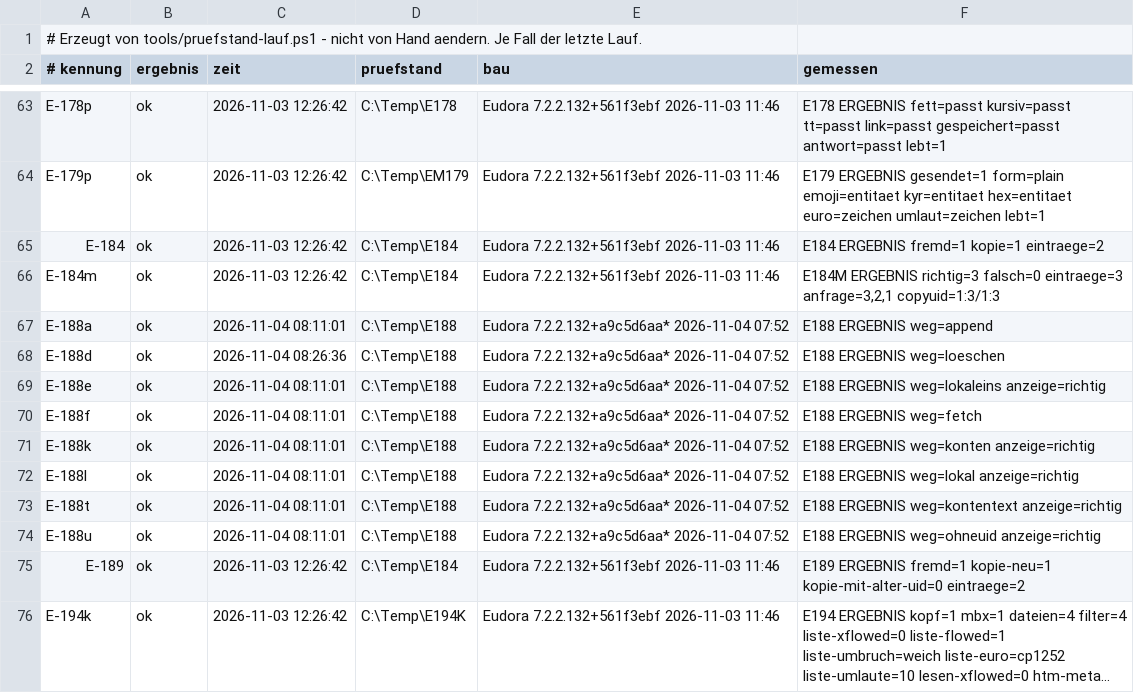
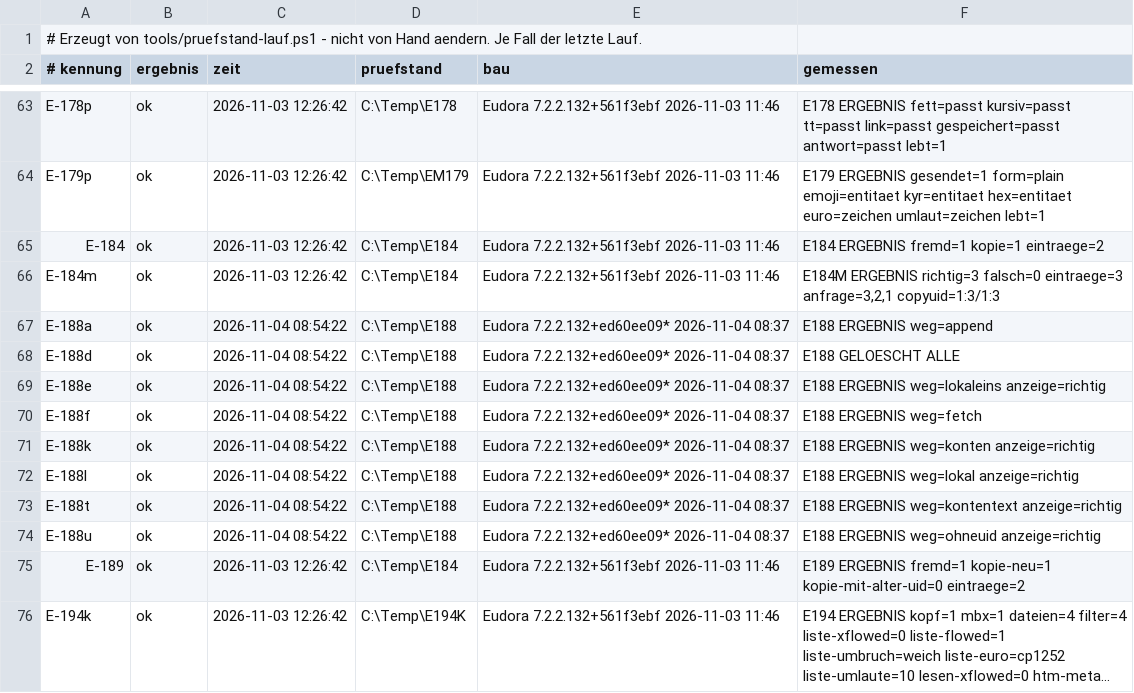
Before and after one commit to HansWurst81675/Eudora7.2, a TSV file: Intern/pruefstand-buch.tsv, drawn as a sheet; only a part is shown, gaps mark what is left out; long unchanged cells end in ….

```diff
--- a/Intern/pruefstand-buch.tsv
+++ b/Intern/pruefstand-buch.tsv
@@ -66,10 +66,10 @@ E-184	ok	2026-11-03 12:26:42	C:\Temp\E184	Eudora 7.2.2.132+561f3ebf 2026-11-03 1
 E-184m	ok	2026-11-03 12:26:42	C:\Temp\E184	Eudora 7.2.2.132+561f3ebf 2026-11-03 11:46	E184M ERGEBNIS richtig=3 falsch=0 eintraege=3 anfrage=3,2,1 copyuid=1:3/1:3
-E-188a	ok	2026-11-04 08:11:01	C:\Temp\E188	Eudora 7.2.2.132+a9c5d6aa* 2026-11-04 07:52	E188 ERGEBNIS weg=append
-E-188d	ok	2026-11-04 08:26:36	C:\Temp\E188	Eudora 7.2.2.132+a9c5d6aa* 2026-11-04 07:52	E188 ERGEBNIS weg=loeschen
-E-188e	ok	2026-11-04 08:11:01	C:\Temp\E188	Eudora 7.2.2.132+a9c5d6aa* 2026-11-04 07:52	E188 ERGEBNIS weg=lokaleins anzeige=richtig
-E-188f	ok	2026-11-04 08:11:01	C:\Temp\E188	Eudora 7.2.2.132+a9c5d6aa* 2026-11-04 07:52	E188 ERGEBNIS weg=fetch
-E-188k	ok	2026-11-04 08:11:01	C:\Temp\E188	Eudora 7.2.2.132+a9c5d6aa* 2026-11-04 07:52	E188 ERGEBNIS weg=konten anzeige=richtig
-E-188l	ok	2026-11-04 08:11:01	C:\Temp\E188	Eudora 7.2.2.132+a9c5d6aa* 2026-11-04 07:52	E188 ERGEBNIS weg=lokal anzeige=richtig
-E-188t	ok	2026-11-04 08:11:01	C:\Temp\E188	Eudora 7.2.2.132+a9c5d6aa* 2026-11-04 07:52	E188 ERGEBNIS weg=kontentext anzeige=richtig
-E-188u	ok	2026-11-04 08:11:01	C:\Temp\E188	Eudora 7.2.2.132+a9c5d6aa* 2026-11-04 07:52	E188 ERGEBNIS weg=ohneuid anzeige=richtig
+E-188a	ok	2026-11-04 08:54:22	C:\Temp\E188	Eudora 7.2.2.132+ed60ee09* 2026-11-04 08:37	E188 ERGEBNIS weg=append
+E-188d	ok	2026-11-04 08:54:22	C:\Temp\E188	Eudora 7.2.2.132+ed60ee09* 2026-11-04 08:37	E188 GELOESCHT ALLE
+E-188e	ok	2026-11-04 08:54:22	C:\Temp\E188	Eudora 7.2.2.132+ed60ee09* 2026-11-04 08:37	E188 ERGEBNIS weg=lokaleins anzeige=richtig
+E-188f	ok	2026-11-04 08:54:22	C:\Temp\E188	Eudora 7.2.2.132+ed60ee09* 2026-11-04 08:37	E188 ERGEBNIS weg=fetch
+E-188k	ok	2026-11-04 08:54:22	C:\Temp\E188	Eudora 7.2.2.132+ed60ee09* 2026-11-04 08:37	E188 ERGEBNIS weg=konten anzeige=richtig
+E-188l	ok	2026-11-04 08:54:22	C:\Temp\E188	Eudora 7.2.2.132+ed60ee09* 2026-11-04 08:37	E188 ERGEBNIS weg=lokal anzeige=richtig
+E-188t	ok	2026-11-04 08:54:22	C:\Temp\E188	Eudora 7.2.2.132+ed60ee09* 2026-11-04 08:37	E188 ERGEBNIS weg=kontentext anzeige=richtig
+E-188u	ok	2026-11-04 08:54:22	C:\Temp\E188	Eudora 7.2.2.132+ed60ee09* 2026-11-04 08:37	E188 ERGEBNIS weg=ohneuid anzeige=richtig
 E-189	ok	2026-11-03 12:26:42	C:\Temp\E184	Eudora 7.2.2.132+561f3ebf 2026-11-03 11:46	E189 ERGEBNIS fremd=1 kopie-neu=1 kopie-mit-alter-uid=0 eintraege=2
```
Also changed, not shown: 4 other files.
